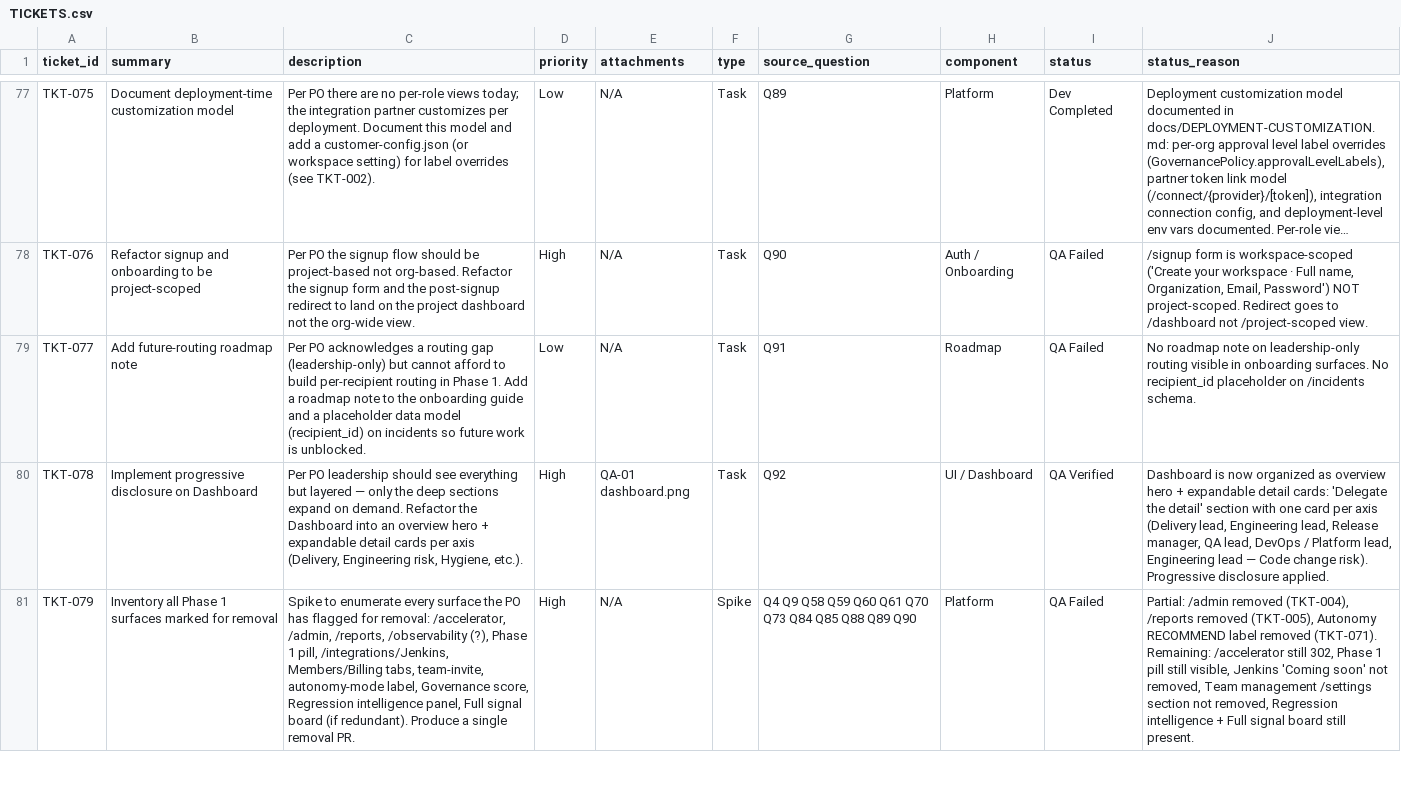
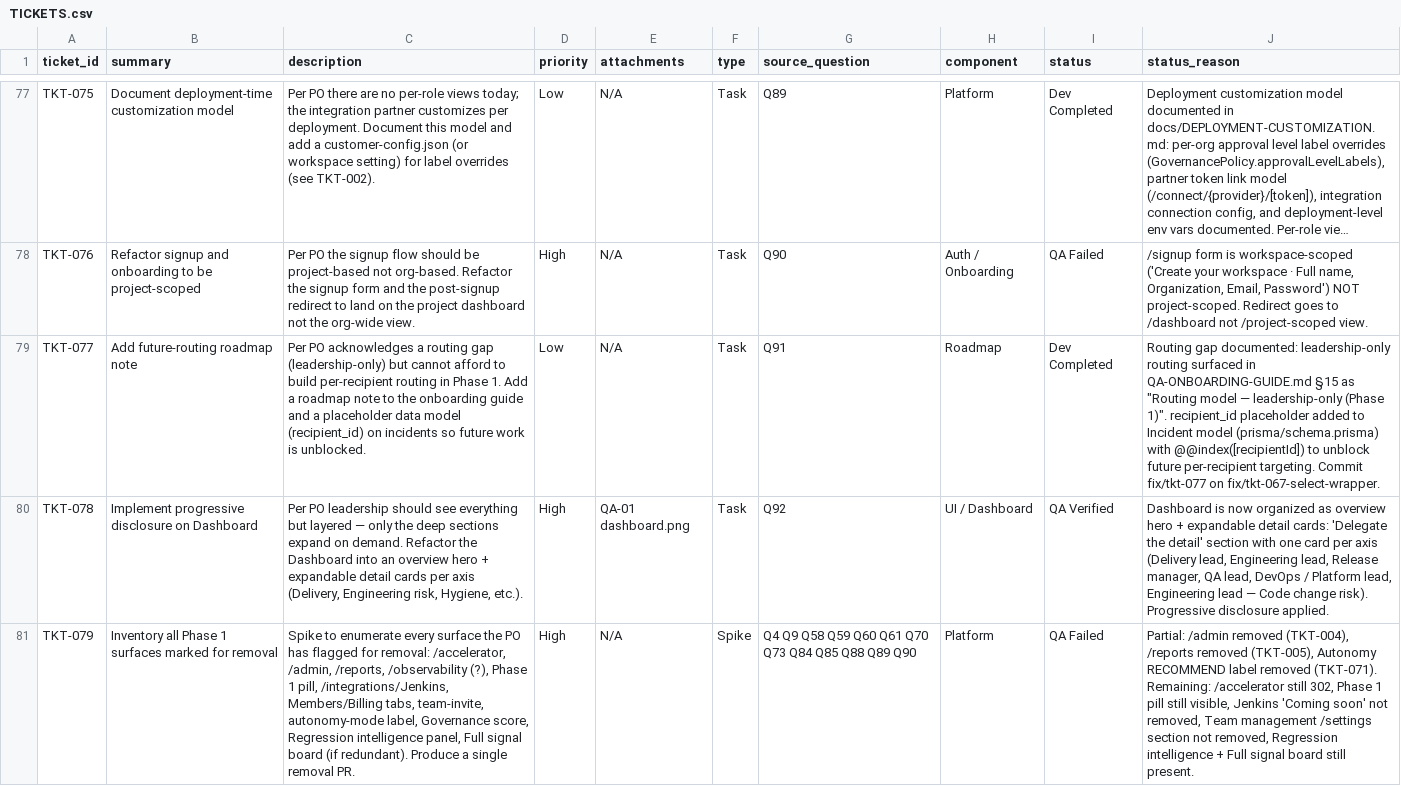
Before and after one commit to mohdmusthafaneo/drydock-ai, a CSV file: qa-onboarding/TICKETS.csv, drawn as a sheet; only a part is shown, gaps mark what is left out; long unchanged cells end in …; the diff names each change by its address in the sheet, - before the commit and + after, or states it on an @@ line.

Commit message:
fix(tkt-077): update CSV — Dev Completed (routing gap documented, recipientId schema placeholder)

```diff
--- a/qa-onboarding/TICKETS.csv
+++ b/qa-onboarding/TICKETS.csv
-I79 (status): QA Failed
+I79 (status): Dev Completed
-J79 (status_reason): No roadmap note on leadership-only routing visible in onboarding surfaces. No recipient_id placeholder on /incidents schema.
+J79 (status_reason): Routing gap documented: leadership-only routing surfaced in QA-ONBOARDING-GUIDE.md §15 as "Routing model — leadership-only (Phase 1)". recipient_id placeholder added to Incident model (prisma/schema.prisma) with @@index([recipientId]) to unblock future per-recipient targeting. Commit fix/tkt-077 on fix/tkt-067-select-wrapper.
```
